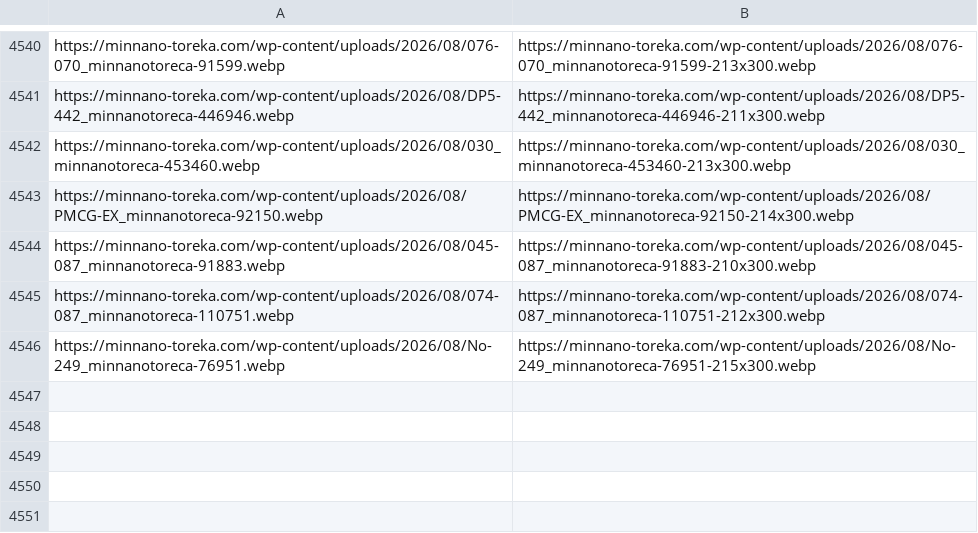
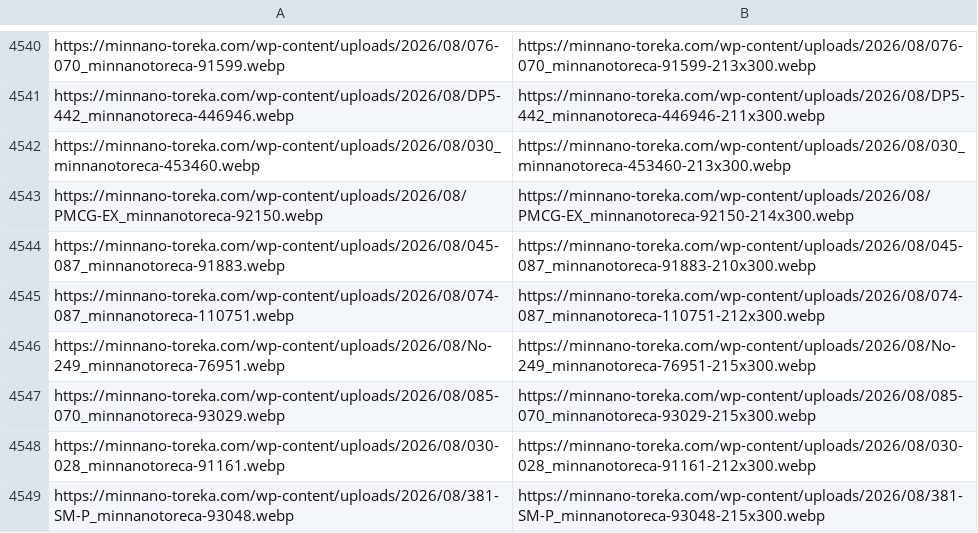
Before and after one commit to Risa0211/oripa-designer, a CSV file: gacha-csv-builder/thumb_map.csv, drawn as a sheet; only a part is shown, gaps mark what is left out; the diff names each change by its address in the sheet, - before the commit and + after, or states it on an @@ line.

```diff
--- a/gacha-csv-builder/thumb_map.csv
+++ b/gacha-csv-builder/thumb_map.csv
+row 4547: https://minnano-toreka.com/wp-content/uploads/2026/08/085-070_minnanotoreca-93029.webp | https://minnano-toreka.com/wp-content/uploads/2026/08/085-070_minnanotoreca-93029-215x300.webp
+row 4548: https://minnano-toreka.com/wp-content/uploads/2026/08/030-028_minnanotoreca-91161.webp | https://minnano-toreka.com/wp-content/uploads/2026/08/030-028_minnanotoreca-91161-212x300.webp
+row 4549: https://minnano-toreka.com/wp-content/uploads/2026/08/381-SM-P_minnanotoreca-93048.webp | https://minnano-toreka.com/wp-content/uploads/2026/08/381-SM-P_minnanotoreca-93048-215x300.webp
```
Also changed, not shown: gacha-csv-builder/master_db_added.csv.
